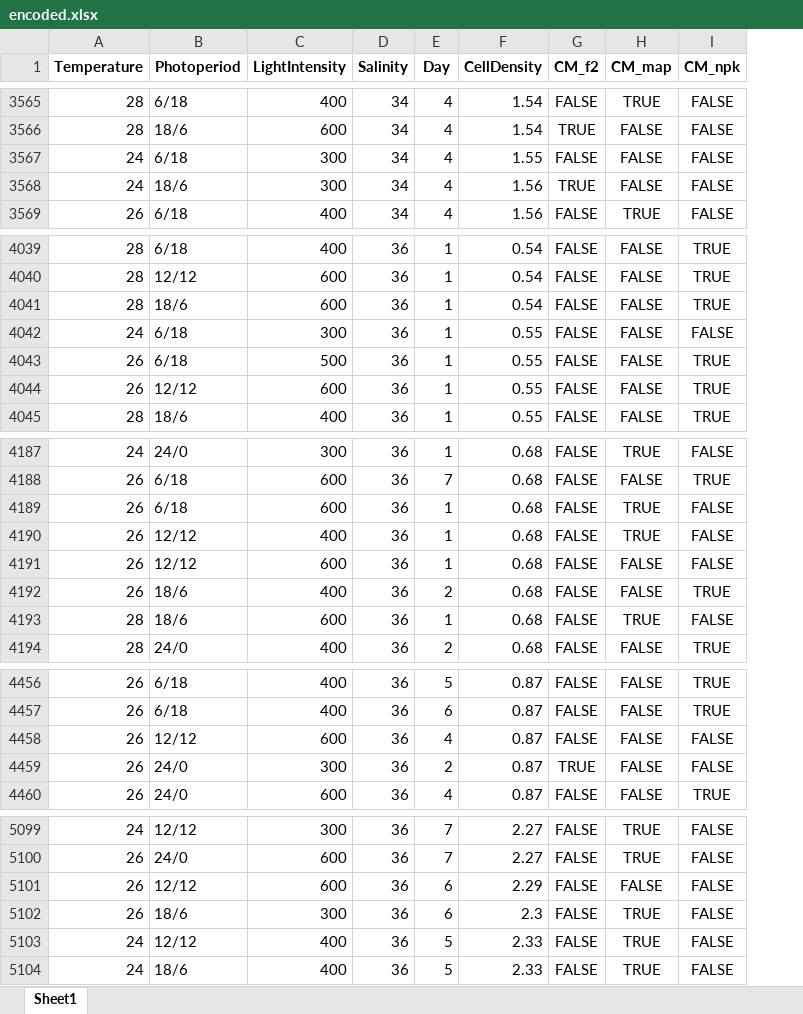
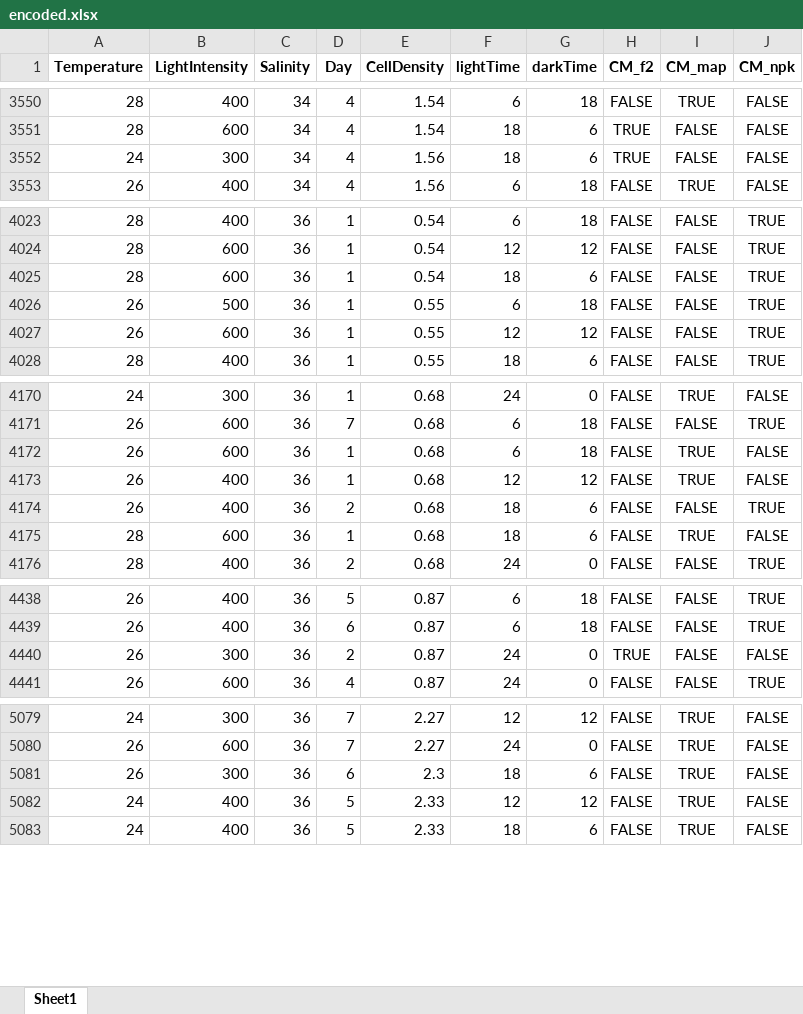
Before and after one commit to hamdiloulad/microalgae-growth-modeling, an Excel workbook: Import/encoded.xlsx, sheet Sheet1, drawn as a sheet; only a part is shown, gaps mark what is left out; values as stored, in another font and other column widths than the file's, no borders; removed rows and columns are numbered as before the commit, all else as after; the diff covers the shown part only; the diff names each change by its address in the sheet, - before the commit and + after, or states it on an @@ line.

```diff
--- a/Import/encoded.xlsx (sheet Sheet1)
+++ b/Import/encoded.xlsx (sheet Sheet1)
-column B (Photoperiod), rows 3565-3566: 6/18 | 18/6; rows 3568-3569: 18/6 | 6/18; rows 4039-4041: 6/18 | 12/12 | 18/6; rows 4043-4045: 6/18 | 12/12 | 18/6; rows 4187-4190: 24/0 | 6/18 | 6/18 | 12/12; rows 4192-4194: 18/6 | 18/6 | 24/0; rows 4456-4457: 6/18 | 6/18; rows 4459-4460: 24/0 | 24/0; rows 5099-5100: 12/12 | 24/0; rows 5102-5104: 18/6 | 12/12 | 18/6
+column F (lightTime), rows 3550-3553: 6 | 18 | 18 | 6; rows 4023-4028: 6 | 12 | 18 | 6 | 12 | 18; rows 4170-4176: 24 | 6 | 6 | 12 | 18 | 18 | 24; rows 4438-4441: 6 | 6 | 24 | 24; rows 5079-5083: 12 | 24 | 18 | 12 | 18
+column G (darkTime), rows 3550-3553: 18 | 6 | 6 | 18; rows 4023-4028: 18 | 12 | 6 | 18 | 12 | 6; rows 4170-4176: 0 | 18 | 18 | 12 | 6 | 6 | 0; rows 4438-4441: 18 | 18 | 0 | 0; rows 5079-5083: 12 | 0 | 6 | 12 | 6
-row 3567: 24 | 6/18 | 300 | 34 | 4 | 1.55 | FALSE | FALSE | FALSE
-row 4042: 24 | 6/18 | 300 | 36 | 1 | 0.55 | FALSE | FALSE | FALSE
-row 4191: 26 | 12/12 | 600 | 36 | 1 | 0.68 | FALSE | FALSE | FALSE
-row 4458: 26 | 12/12 | 600 | 36 | 4 | 0.87 | FALSE | FALSE | FALSE
-row 5101: 26 | 12/12 | 600 | 36 | 6 | 2.29 | FALSE | FALSE | FALSE
```
Also changed, not shown: 21 removed rows elsewhere in this sheet, 13 other files.
